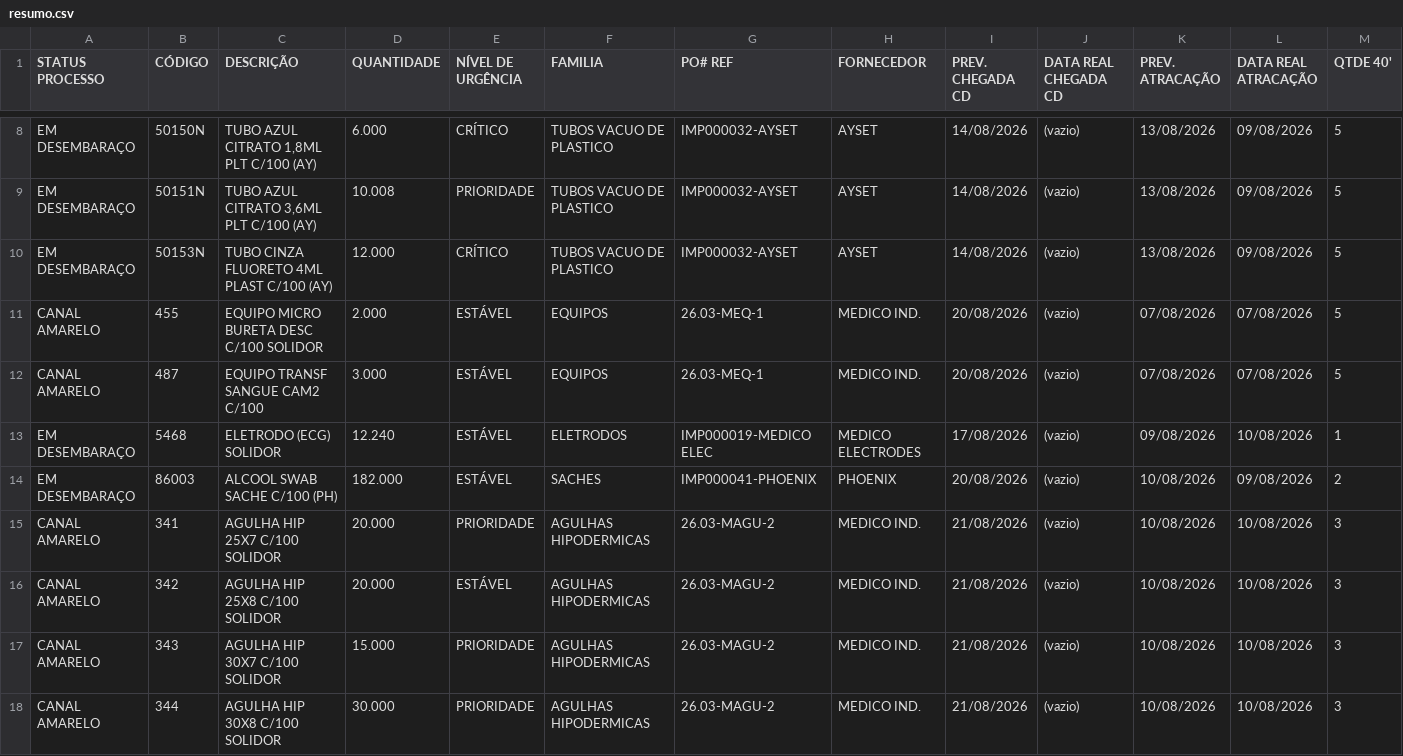
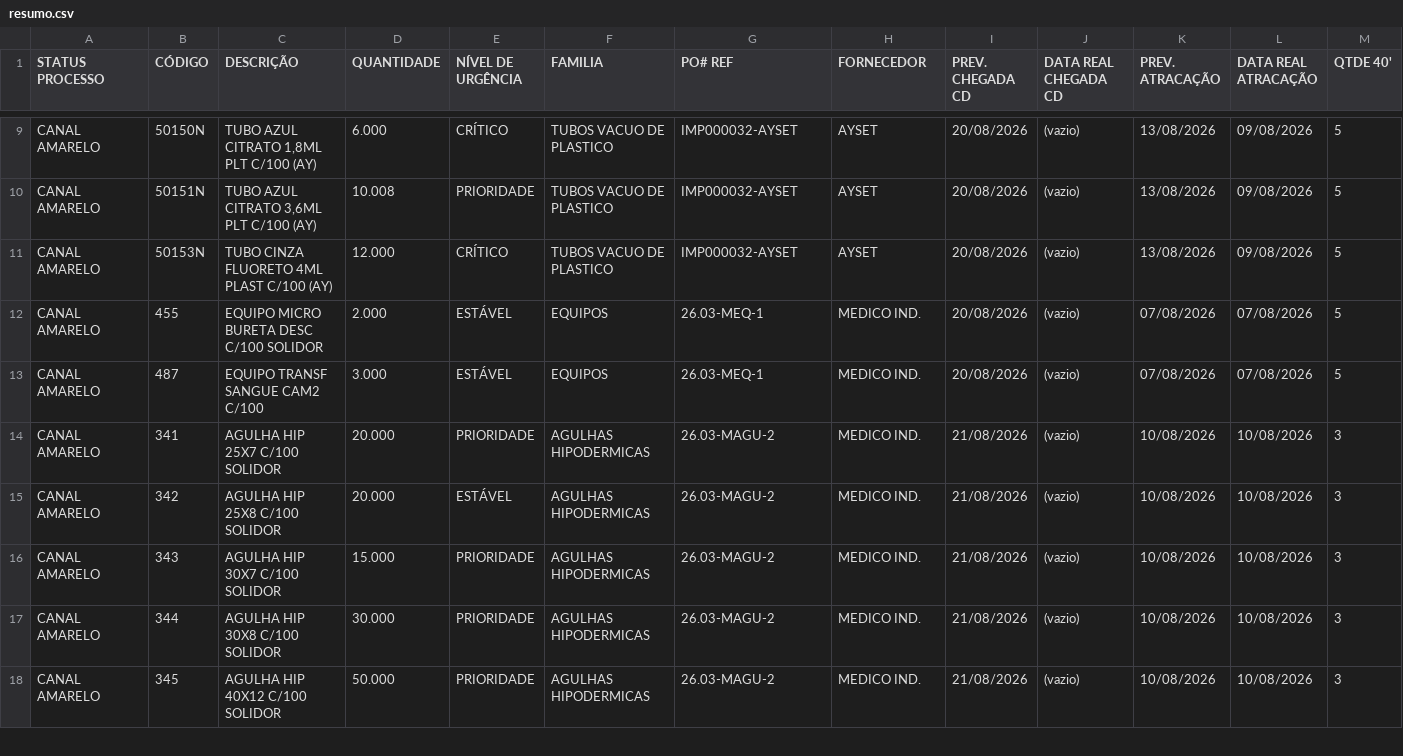
Before and after one commit to FelipeFreitasLabor/FUP-IMPORTA-O, a CSV file: resumo.csv, drawn as a sheet; only a part is shown, gaps mark what is left out; the shorter side is filled out with more unchanged rows; removed rows and columns are numbered as before the commit, all else as after; rows hold the shown columns only; the diff covers the shown part only; the diff names each change by its address in the sheet, - before the commit and + after, or states it on an @@ line.

```diff
--- a/resumo.csv
+++ b/resumo.csv
-A9:A11 (STATUS PROCESSO): EM DESEMBARAÇO
+A9:A11 (STATUS PROCESSO): CANAL AMARELO
-I9:I11 (PREV. CHEGADA CD): 14/08/2026
+I9:I11 (PREV. CHEGADA CD): 20/08/2026
-row 13: EM DESEMBARAÇO | 5468 | ELETRODO (ECG) SOLIDOR | 12.240 | ESTÁVEL | ELETRODOS | IMP000019-MEDICO ELEC | MEDICO ELECTRODES | 17/08/2026 | (vazio) | 09/08/2026 | 10/08/2026 | 1
-row 14: EM DESEMBARAÇO | 86003 | ALCOOL SWAB SACHE C/100 (PH) | 182.000 | ESTÁVEL | SACHES | IMP000041-PHOENIX | PHOENIX | 20/08/2026 | (vazio) | 10/08/2026 | 09/08/2026 | 2
```
Also changed, not shown: 2 added rows, 2 moved rows and 12 edited cells elsewhere in this file, container.csv.
